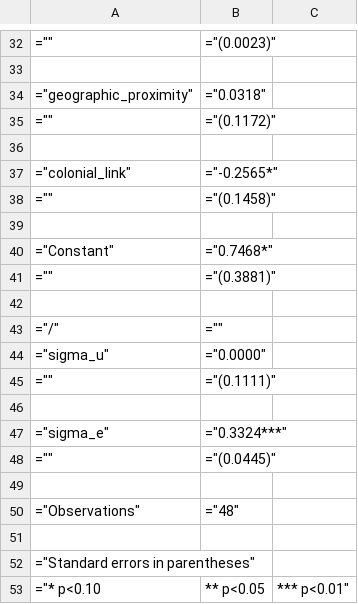
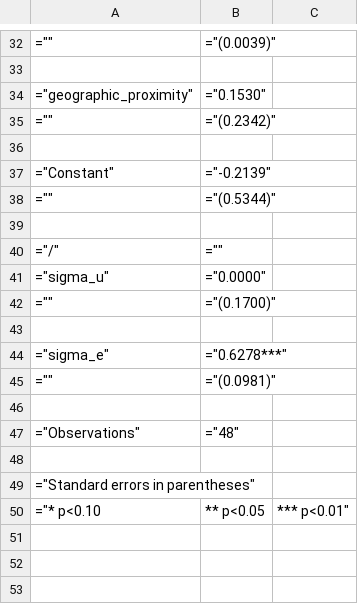
Before and after one commit to andrewkentjohnston/cuervo_cazurra_and_genc_replication_project, a CSV file: results/model_3b_results.csv, drawn as a sheet; only a part is shown, gaps mark what is left out; the diff covers the shown part only.

```diff
--- a/results/model_3b_results.csv
+++ b/results/model_3b_results.csv
@@ -32,11 +32,8 @@
-="",="(0.0023)"
+="",="(0.0039)"
 
-="geographic_proximity",="0.0318"
-="",="(0.1172)"
+="geographic_proximity",="0.1530"
+="",="(0.2342)"
 
-="colonial_link",="-0.2565*"
-="",="(0.1458)"
-
-="Constant",="0.7468*"
-="",="(0.3881)"
+="Constant",="-0.2139"
+="",="(0.5344)"
 
@@ -44,6 +41,6 @@
 ="sigma_u",="0.0000"
-="",="(0.1111)"
+="",="(0.1700)"
 
-="sigma_e",="0.3324***"
-="",="(0.0445)"
+="sigma_e",="0.6278***"
+="",="(0.0981)"
 
```
Also changed, not shown: 19 edited cells elsewhere in this file, results/model_3a_results.csv, results/model_7a_results.csv, 13 other files.
